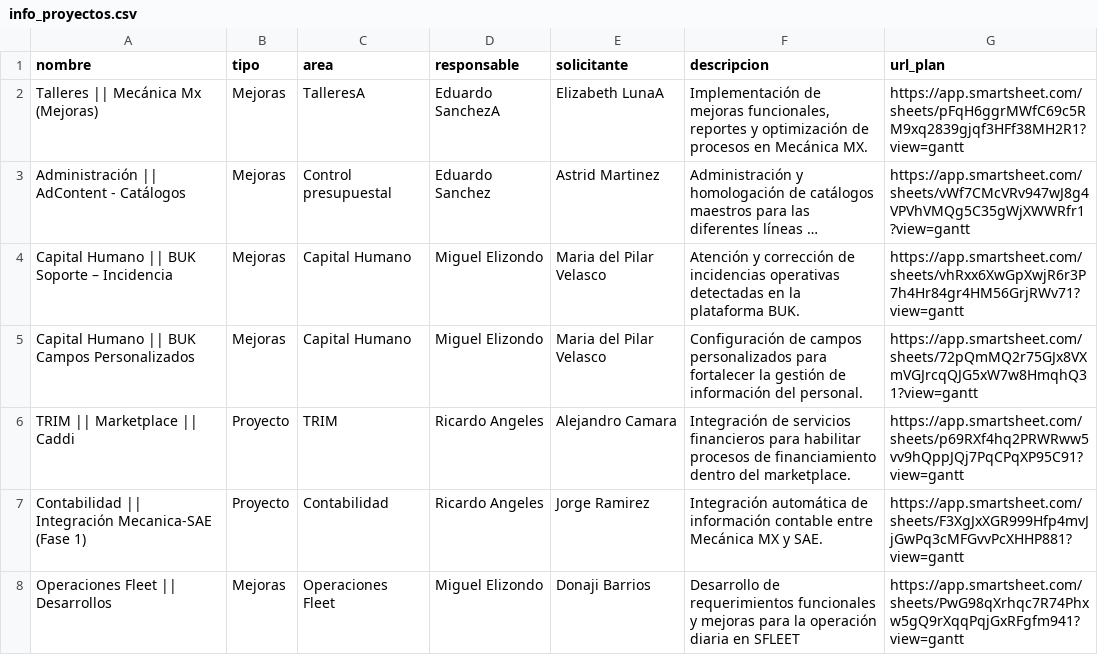
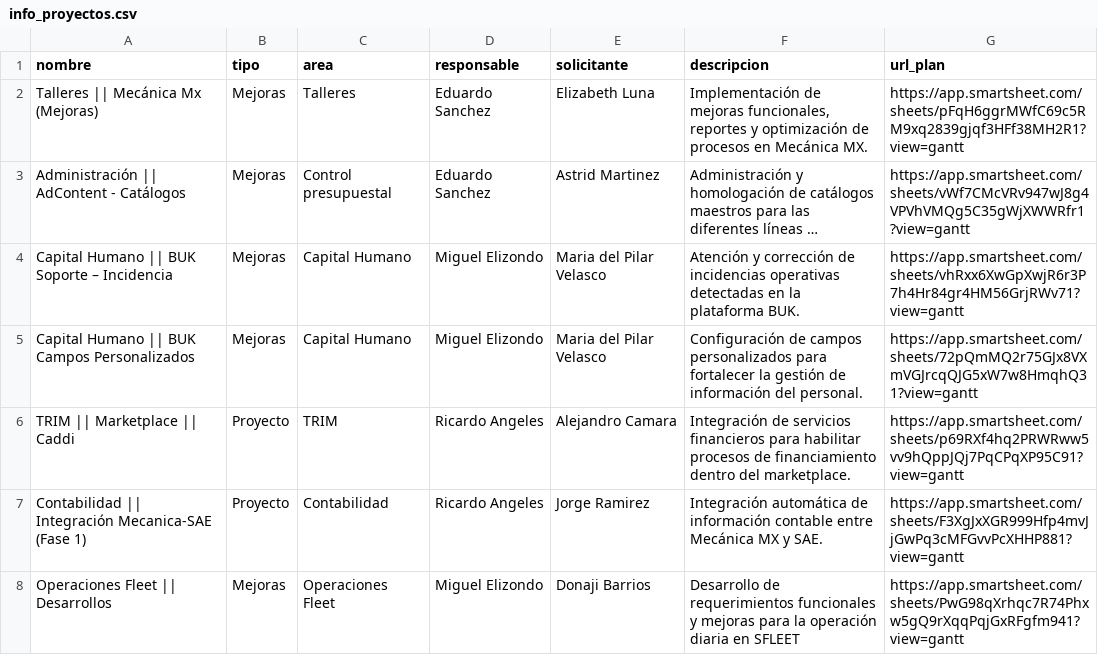
Before and after one commit to DTI-Dashboard/Proyectos, a CSV file: info_proyectos.csv, drawn as a sheet; only a part is shown; long unchanged cells end in …; the diff names each change by its address in the sheet, - before the commit and + after, or states it on an @@ line.

Commit message:
backup: info_proyectos.csv actualizado desde dashboard

```diff
--- a/info_proyectos.csv
+++ b/info_proyectos.csv
-C2 (area): TalleresA
+C2 (area): Talleres
-D2 (responsable): Eduardo SanchezA
+D2 (responsable): Eduardo Sanchez
-E2 (solicitante): Elizabeth LunaA
+E2 (solicitante): Elizabeth Luna
```
